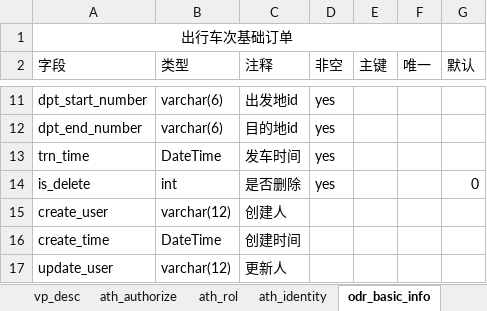
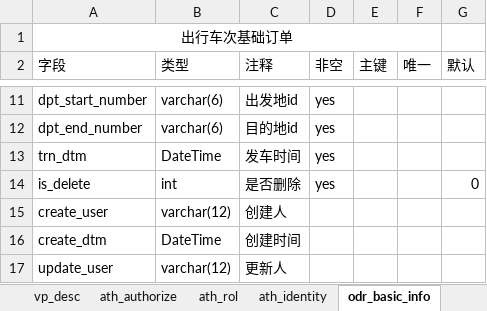
Before and after one commit to gjgstyle/dev_config, an Excel workbook: repo/12306Cnp.xlsx, sheet odr_basic_info, drawn as a sheet; only a part is shown, gaps mark what is left out; values as stored, in another font and other column widths than the file's, no borders; the diff covers the shown part only; the diff names each change by its address in the sheet, - before the commit and + after, or states it on an @@ line.

```diff
--- a/repo/12306Cnp.xlsx (sheet odr_basic_info)
+++ b/repo/12306Cnp.xlsx (sheet odr_basic_info)
-A13 (字段): trn_time
+A13 (字段): trn_dtm
-A16 (字段): create_time
+A16 (字段): create_dtm
```
Also changed, not shown: 2 added rows and 1 edited cell elsewhere in this sheet, sheet trn_info_forseart, sheet trn_count_seat, sheet vp_user, sheet ath_authorize, sheet vp_desc, sheet ath_rol, 6 more sheets.
